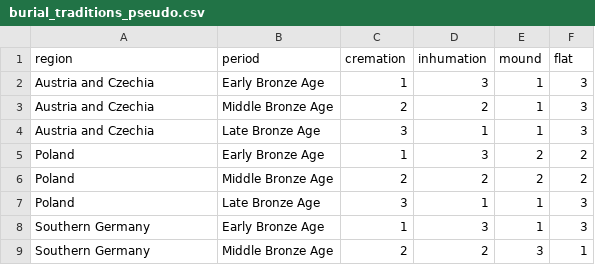
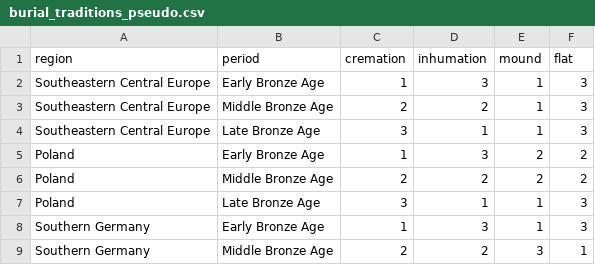
Before and after one commit to nevrome/neomod_analysis, a CSV file: data_manually_prepared/burial_traditions_pseudo.csv, drawn as a sheet; only a part is shown.

Commit message:
Austria and Czechia -> Southeastern Central Europe

```diff
--- a/data_manually_prepared/burial_traditions_pseudo.csv
+++ b/data_manually_prepared/burial_traditions_pseudo.csv
@@ -1,5 +1,5 @@
 region,period,cremation,inhumation,mound,flat
-Austria and Czechia,Early Bronze Age,1,3,1,3
-Austria and Czechia,Middle Bronze Age,2,2,1,3
-Austria and Czechia,Late Bronze Age,3,1,1,3
+Southeastern Central Europe,Early Bronze Age,1,3,1,3
+Southeastern Central Europe,Middle Bronze Age,2,2,1,3
+Southeastern Central Europe,Late Bronze Age,3,1,1,3
 Poland,Early Bronze Age,1,3,2,2
```
Also changed, not shown: 26 other files.
